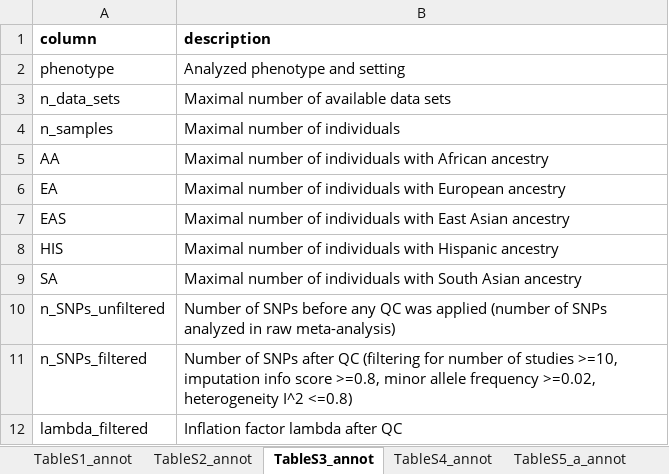
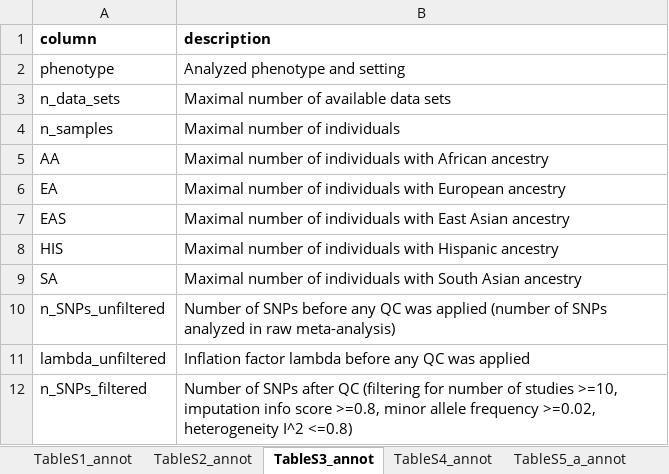
Before and after one commit to GenStatLeipzig/CKDGen_ChrX, an Excel workbook: tables/SupplementalTables_Annotation_230929.xlsx, sheet TableS3_annot, drawn as a sheet; values as stored, in another font and other column widths than the file's, no borders; removed rows and columns are numbered as before the commit, all else as after; the diff names each change by its address in the sheet, - before the commit and + after, or states it on an @@ line.

Commit message:
update supplemental tables

```diff
--- a/tables/SupplementalTables_Annotation_230929.xlsx (sheet TableS3_annot)
+++ b/tables/SupplementalTables_Annotation_230929.xlsx (sheet TableS3_annot)
+row 11: lambda_unfiltered | Inflation factor lambda before any QC was applied
-row 12: lambda_filtered | Inflation factor lambda after QC
```
Also changed, not shown: 1 other file.
